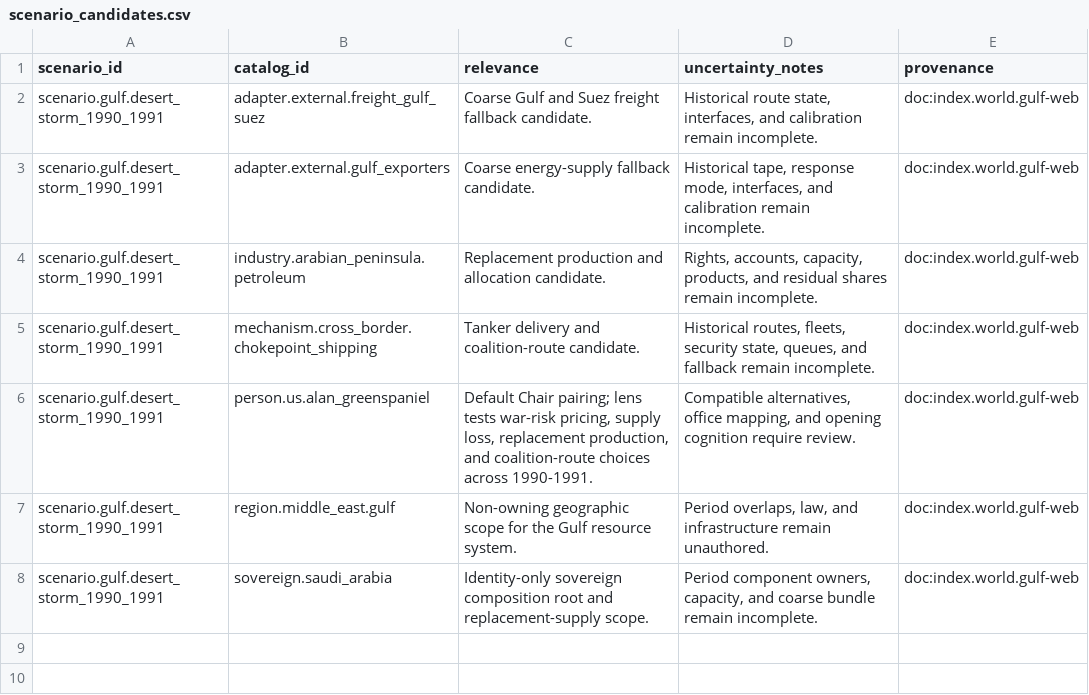
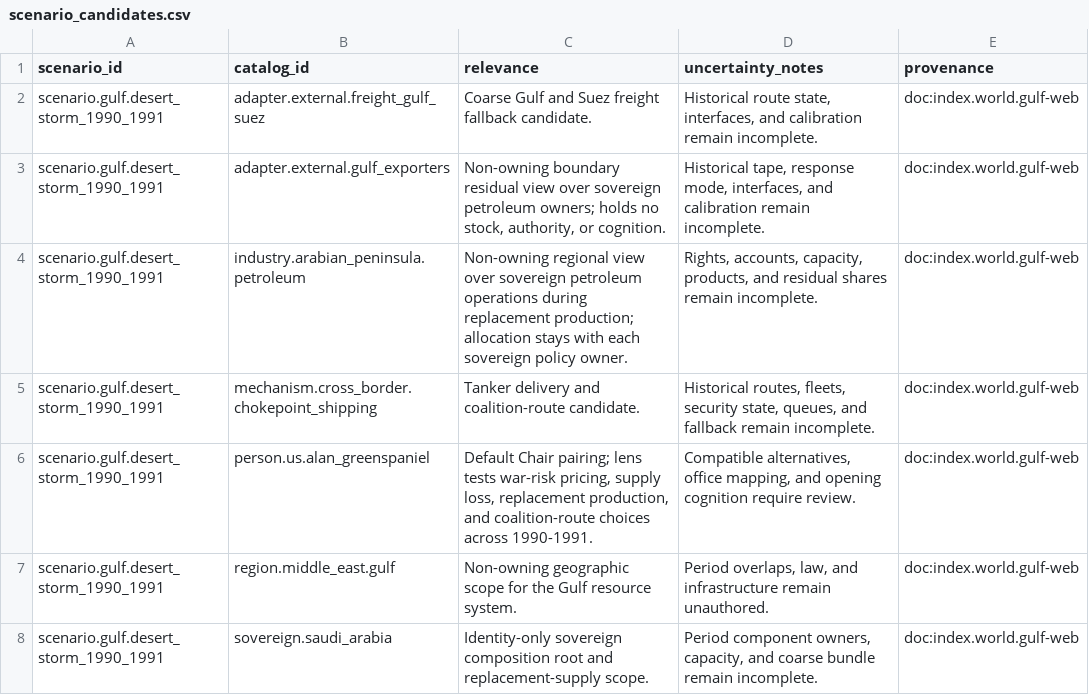
Before and after one commit to wn-mitch/reservist, a CSV file: catalog/inventory/scenarios/scenario.gulf.desert_storm_1990_1991/scenario_candidates.csv, drawn as a sheet.

```diff
--- a/catalog/inventory/scenarios/scenario.gulf.desert_storm_1990_1991/scenario_candidates.csv
+++ b/catalog/inventory/scenarios/scenario.gulf.desert_storm_1990_1991/scenario_candidates.csv
@@ -2,4 +2,4 @@ scenario_id,catalog_id,relevance,uncertainty_notes,provenance
 scenario.gulf.desert_storm_1990_1991,adapter.external.freight_gulf_suez,Coarse Gulf and Suez freight fallback candidate.,"Historical route state, interfaces, and calibration remain incomplete.",doc:index.world.gulf-web
-scenario.gulf.desert_storm_1990_1991,adapter.external.gulf_exporters,Coarse energy-supply fallback candidate.,"Historical tape, response mode, interfaces, and calibration remain incomplete.",doc:index.world.gulf-web
-scenario.gulf.desert_storm_1990_1991,industry.arabian_peninsula.petroleum,Replacement production and allocation candidate.,"Rights, accounts, capacity, products, and residual shares remain incomplete.",doc:index.world.gulf-web
+scenario.gulf.desert_storm_1990_1991,adapter.external.gulf_exporters,"Non-owning boundary residual view over sovereign petroleum owners; holds no stock, authority, or cognition.","Historical tape, response mode, interfaces, and calibration remain incomplete.",doc:index.world.gulf-web
+scenario.gulf.desert_storm_1990_1991,industry.arabian_peninsula.petroleum,"Non-owning regional view over sovereign petroleum operations during replacement production; allocation stays with each sovereign policy owner.","Rights, accounts, capacity, products, and residual shares remain incomplete.",doc:index.world.gulf-web
 scenario.gulf.desert_storm_1990_1991,mechanism.cross_border.chokepoint_shipping,Tanker delivery and coalition-route candidate.,"Historical routes, fleets, security state, queues, and fallback remain incomplete.",doc:index.world.gulf-web
```
Also changed, not shown: catalog/generated/deferred_backlog.csv, catalog/inventory/scenarios/scenario.gulf.oil_shocks_1979_1981/scenario_candidates.csv, 23 other files.
